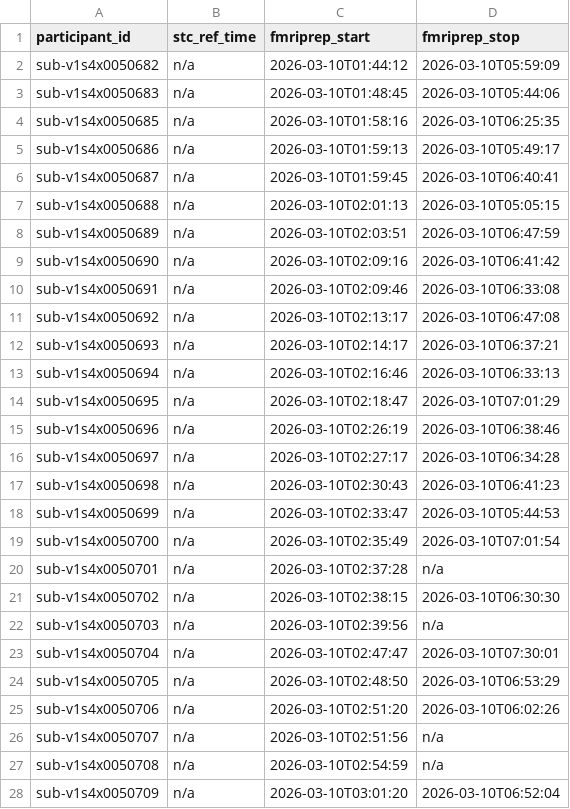
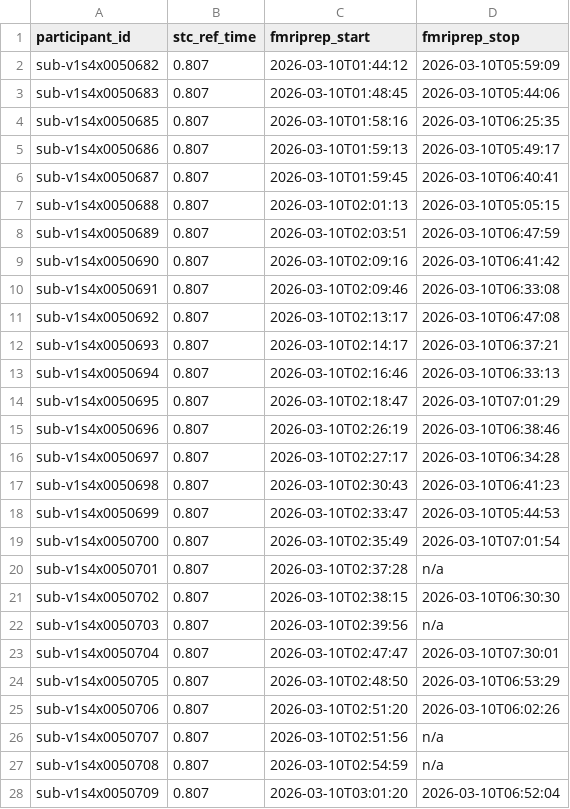
Before and after one commit to abide-fmriprep/v1s4, a TSV file: participants.tsv, drawn as a sheet; only a part is shown; the diff covers the shown part only.

Commit message:
fix: Populate stc_ref_time from fMRIPrep reports

```diff
--- a/participants.tsv
+++ b/participants.tsv
@@ -1,28 +1,28 @@
 participant_id	stc_ref_time	fmriprep_start	fmriprep_stop
-sub-v1s4x0050682	n/a	2026-03-10T01:44:12	2026-03-10T05:59:09
-sub-v1s4x0050683	n/a	2026-03-10T01:48:45	2026-03-10T05:44:06
-sub-v1s4x0050685	n/a	2026-03-10T01:58:16	2026-03-10T06:25:35
-sub-v1s4x0050686	n/a	2026-03-10T01:59:13	2026-03-10T05:49:17
-sub-v1s4x0050687	n/a	2026-03-10T01:59:45	2026-03-10T06:40:41
-sub-v1s4x0050688	n/a	2026-03-10T02:01:13	2026-03-10T05:05:15
-sub-v1s4x0050689	n/a	2026-03-10T02:03:51	2026-03-10T06:47:59
-sub-v1s4x0050690	n/a	2026-03-10T02:09:16	2026-03-10T06:41:42
-sub-v1s4x0050691	n/a	2026-03-10T02:09:46	2026-03-10T06:33:08
-sub-v1s4x0050692	n/a	2026-03-10T02:13:17	2026-03-10T06:47:08
-sub-v1s4x0050693	n/a	2026-03-10T02:14:17	2026-03-10T06:37:21
-sub-v1s4x0050694	n/a	2026-03-10T02:16:46	2026-03-10T06:33:13
-sub-v1s4x0050695	n/a	2026-03-10T02:18:47	2026-03-10T07:01:29
-sub-v1s4x0050696	n/a	2026-03-10T02:26:19	2026-03-10T06:38:46
-sub-v1s4x0050697	n/a	2026-03-10T02:27:17	2026-03-10T06:34:28
-sub-v1s4x0050698	n/a	2026-03-10T02:30:43	2026-03-10T06:41:23
-sub-v1s4x0050699	n/a	2026-03-10T02:33:47	2026-03-10T05:44:53
-sub-v1s4x0050700	n/a	2026-03-10T02:35:49	2026-03-10T07:01:54
-sub-v1s4x0050701	n/a	2026-03-10T02:37:28	n/a
-sub-v1s4x0050702	n/a	2026-03-10T02:38:15	2026-03-10T06:30:30
-sub-v1s4x0050703	n/a	2026-03-10T02:39:56	n/a
-sub-v1s4x0050704	n/a	2026-03-10T02:47:47	2026-03-10T07:30:01
-sub-v1s4x0050705	n/a	2026-03-10T02:48:50	2026-03-10T06:53:29
-sub-v1s4x0050706	n/a	2026-03-10T02:51:20	2026-03-10T06:02:26
-sub-v1s4x0050707	n/a	2026-03-10T02:51:56	n/a
-sub-v1s4x0050708	n/a	2026-03-10T02:54:59	n/a
-sub-v1s4x0050709	n/a	2026-03-10T03:01:20	2026-03-10T06:52:04
+sub-v1s4x0050682	0.807	2026-03-10T01:44:12	2026-03-10T05:59:09
+sub-v1s4x0050683	0.807	2026-03-10T01:48:45	2026-03-10T05:44:06
+sub-v1s4x0050685	0.807	2026-03-10T01:58:16	2026-03-10T06:25:35
+sub-v1s4x0050686	0.807	2026-03-10T01:59:13	2026-03-10T05:49:17
+sub-v1s4x0050687	0.807	2026-03-10T01:59:45	2026-03-10T06:40:41
+sub-v1s4x0050688	0.807	2026-03-10T02:01:13	2026-03-10T05:05:15
+sub-v1s4x0050689	0.807	2026-03-10T02:03:51	2026-03-10T06:47:59
+sub-v1s4x0050690	0.807	2026-03-10T02:09:16	2026-03-10T06:41:42
+sub-v1s4x0050691	0.807	2026-03-10T02:09:46	2026-03-10T06:33:08
+sub-v1s4x0050692	0.807	2026-03-10T02:13:17	2026-03-10T06:47:08
+sub-v1s4x0050693	0.807	2026-03-10T02:14:17	2026-03-10T06:37:21
+sub-v1s4x0050694	0.807	2026-03-10T02:16:46	2026-03-10T06:33:13
+sub-v1s4x0050695	0.807	2026-03-10T02:18:47	2026-03-10T07:01:29
+sub-v1s4x0050696	0.807	2026-03-10T02:26:19	2026-03-10T06:38:46
+sub-v1s4x0050697	0.807	2026-03-10T02:27:17	2026-03-10T06:34:28
+sub-v1s4x0050698	0.807	2026-03-10T02:30:43	2026-03-10T06:41:23
+sub-v1s4x0050699	0.807	2026-03-10T02:33:47	2026-03-10T05:44:53
+sub-v1s4x0050700	0.807	2026-03-10T02:35:49	2026-03-10T07:01:54
+sub-v1s4x0050701	0.807	2026-03-10T02:37:28	n/a
+sub-v1s4x0050702	0.807	2026-03-10T02:38:15	2026-03-10T06:30:30
+sub-v1s4x0050703	0.807	2026-03-10T02:39:56	n/a
+sub-v1s4x0050704	0.807	2026-03-10T02:47:47	2026-03-10T07:30:01
+sub-v1s4x0050705	0.807	2026-03-10T02:48:50	2026-03-10T06:53:29
+sub-v1s4x0050706	0.807	2026-03-10T02:51:20	2026-03-10T06:02:26
+sub-v1s4x0050707	0.807	2026-03-10T02:51:56	n/a
+sub-v1s4x0050708	0.807	2026-03-10T02:54:59	n/a
+sub-v1s4x0050709	0.807	2026-03-10T03:01:20	2026-03-10T06:52:04
```
Also changed, not shown: 2 edited cells elsewhere in this file.
